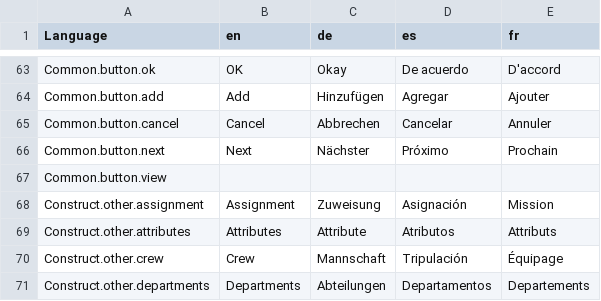
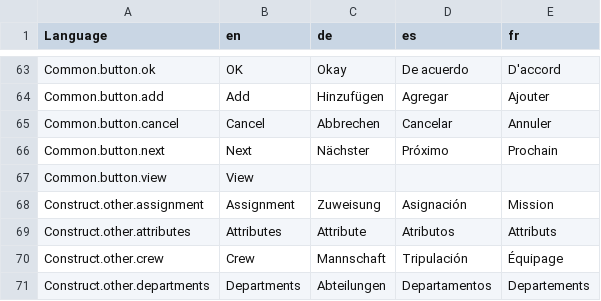
Before and after one commit to bcholmes/StarTrek2d20, a CSV file: translation/translations.csv, drawn as a sheet; only a part is shown, gaps mark what is left out.

Commit message:
More README updates; minor translation tweak

```diff
--- a/translation/translations.csv
+++ b/translation/translations.csv
@@ -68,3 +68,3 @@ Common.button.cancel,Cancel,Abbrechen,Cancelar,Annuler
 Common.button.next,Next,Nächster,Próximo,Prochain
-Common.button.view,,,,
+Common.button.view,View,,,
 Construct.other.assignment,Assignment,Zuweisung,Asignación,Mission
```
Also changed, not shown: 2 other files.
